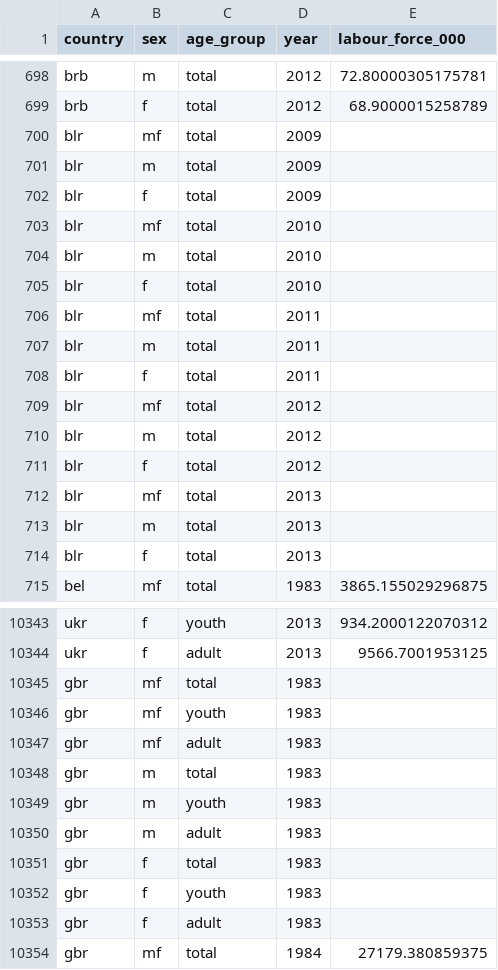
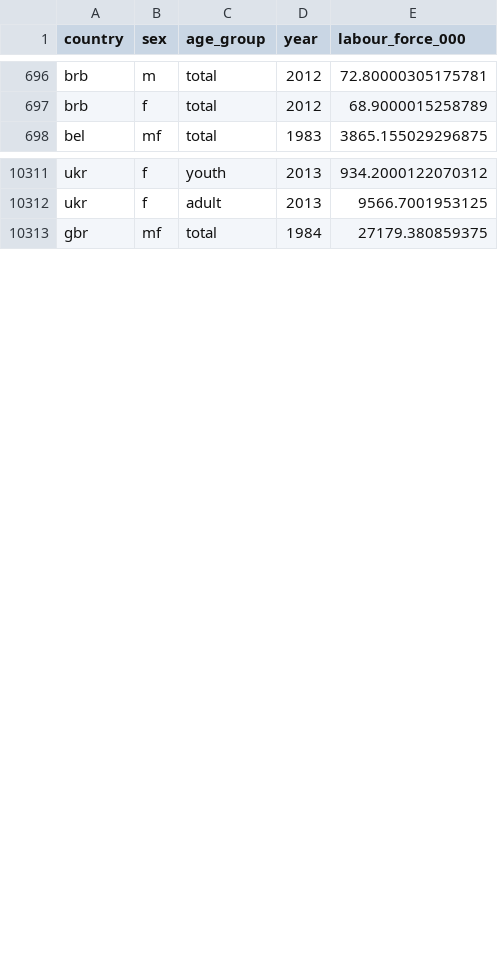
Before and after one commit to semio/ddf--ilo--kilm_long_term_unemploy, a CSV file: ddf--datapoints--labour_force_000--by--country--sex--age_group--year.csv, drawn as a sheet; only a part is shown, gaps mark what is left out; the diff covers the shown part only.

Commit message:
drop n/a values

```diff
--- a/ddf--datapoints--labour_force_000--by--country--sex--age_group--year.csv
+++ b/ddf--datapoints--labour_force_000--by--country--sex--age_group--year.csv
@@ -699,17 +697,2 @@ brb,m,total,2012,72.80000305175781
 brb,f,total,2012,68.9000015258789
-blr,mf,total,2009,
-blr,m,total,2009,
-blr,f,total,2009,
-blr,mf,total,2010,
-blr,m,total,2010,
-blr,f,total,2010,
-blr,mf,total,2011,
-blr,m,total,2011,
-blr,f,total,2011,
-blr,mf,total,2012,
-blr,m,total,2012,
-blr,f,total,2012,
-blr,mf,total,2013,
-blr,m,total,2013,
-blr,f,total,2013,
 bel,mf,total,1983,3865.155029296875
@@ -10344,11 +10312,2 @@ ukr,f,youth,2013,934.2000122070312
 ukr,f,adult,2013,9566.7001953125
-gbr,mf,total,1983,
-gbr,mf,youth,1983,
-gbr,mf,adult,1983,
-gbr,m,total,1983,
-gbr,m,youth,1983,
-gbr,m,adult,1983,
-gbr,f,total,1983,
-gbr,f,youth,1983,
-gbr,f,adult,1983,
 gbr,mf,total,1984,27179.380859375
```
Also changed, not shown: 20 removed rows elsewhere in this file, ddf--datapoints--incidence_of_long_term_unemployment--by--country--sex--age_group--year.csv, ddf--datapoints--long_term_unemployed_000--by--country--sex--age_group--year.csv, 3 other files.
